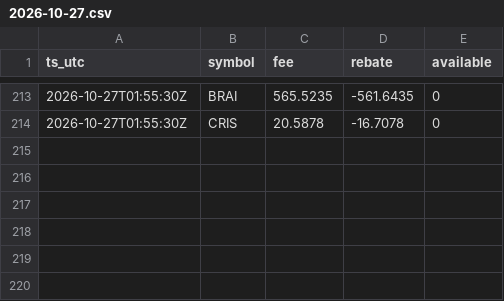
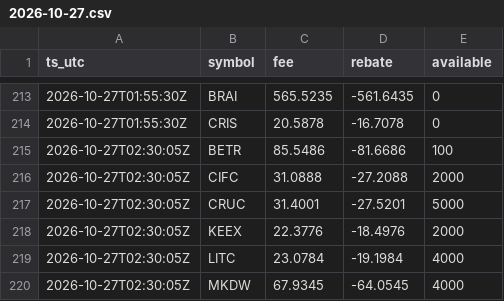
Before and after one commit to moyamiya55-dev/shortdata, a CSV file: data/ibkr/2026-10-27.csv, drawn as a sheet; only a part is shown, gaps mark what is left out.

Commit message:
ibkr 2026-10-27T02:30Z

```diff
--- a/data/ibkr/2026-10-27.csv
+++ b/data/ibkr/2026-10-27.csv
@@ -214 +214,7 @@ ts_utc,symbol,fee,rebate,available
 2026-10-27T01:55:30Z,CRIS,20.5878,-16.7078,0
+2026-10-27T02:30:05Z,BETR,85.5486,-81.6686,100
+2026-10-27T02:30:05Z,CIFC,31.0888,-27.2088,2000
+2026-10-27T02:30:05Z,CRUC,31.4001,-27.5201,5000
+2026-10-27T02:30:05Z,KEEX,22.3776,-18.4976,2000
+2026-10-27T02:30:05Z,LITC,23.0784,-19.1984,4000
+2026-10-27T02:30:05Z,MKDW,67.9345,-64.0545,4000
```
Also changed, not shown: 1 other file.
